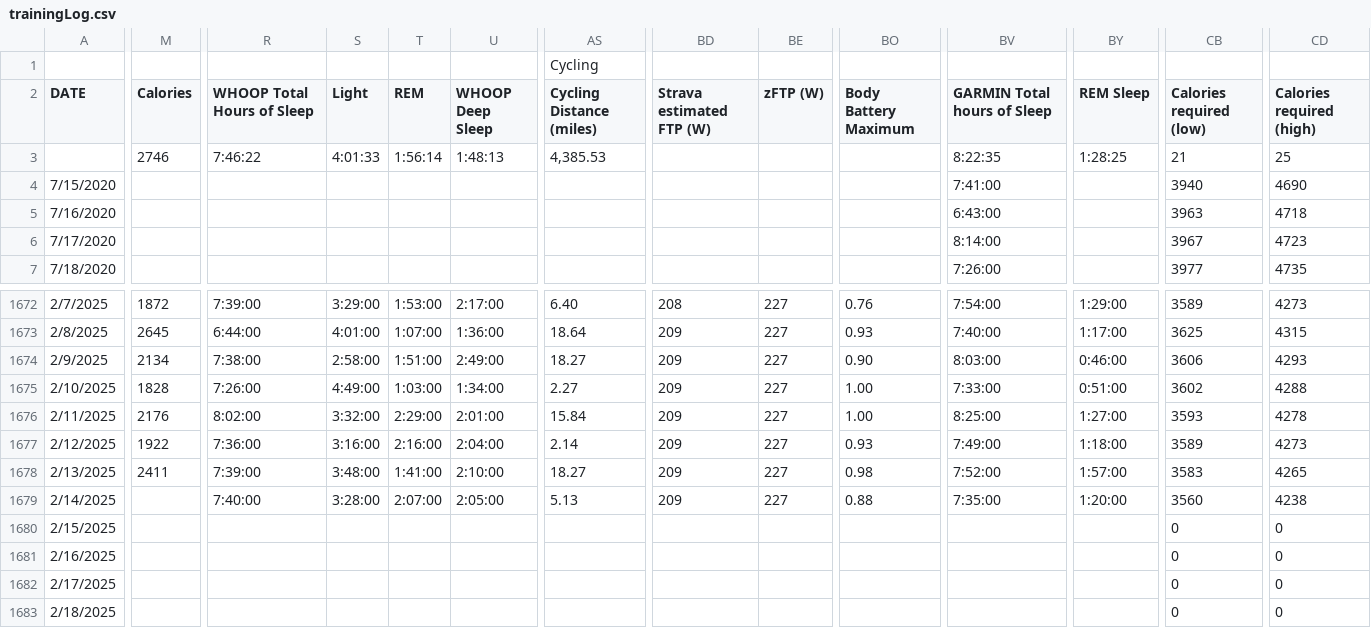
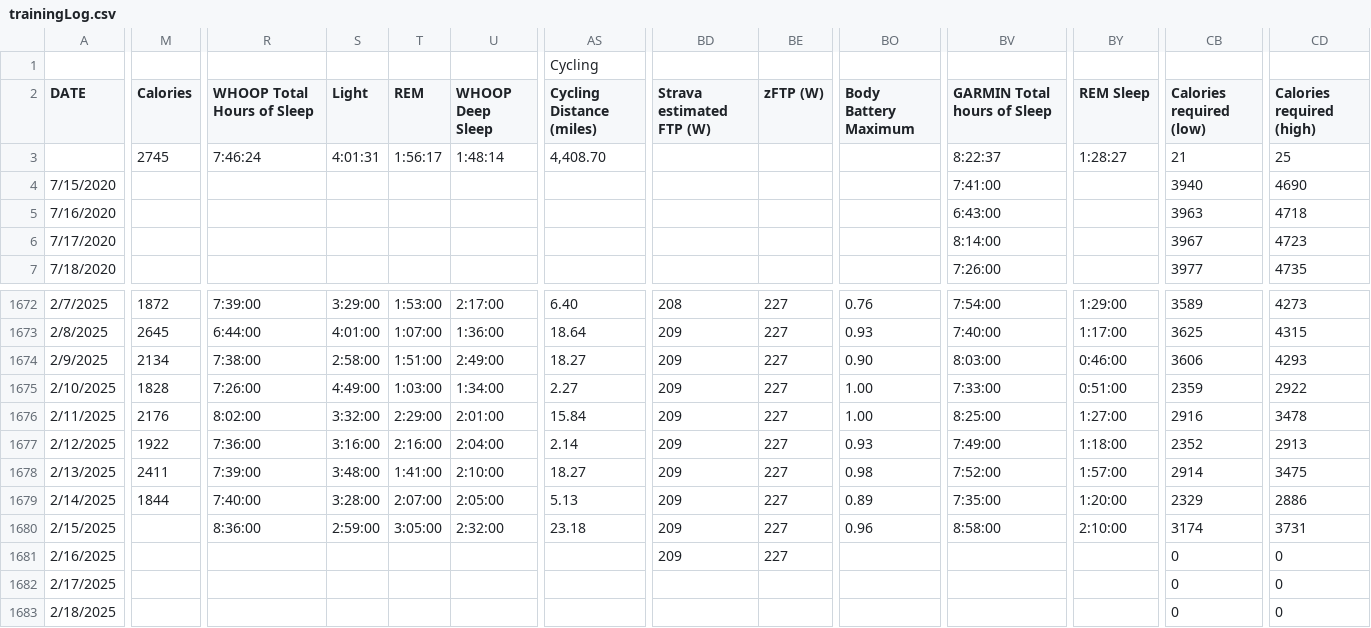
Before and after one commit to ptsouth97/traininglogWebserver, a CSV file: trainingLog.csv, drawn as a sheet; only a part is shown, gaps mark what is left out; the diff covers the shown part only; the diff names each change by its address in the sheet, - before the commit and + after, or states it on an @@ line.

```diff
--- a/trainingLog.csv
+++ b/trainingLog.csv
-M3 (Calories): 2746
+M3 (Calories): 2745
-R3 (WHOOP Total Hours of Sleep): 7:46:22
+R3 (WHOOP Total Hours of Sleep): 7:46:24
-S3 (Light): 4:01:33
+S3 (Light): 4:01:31
-T3 (REM): 1:56:14
+T3 (REM): 1:56:17
-U3 (WHOOP Deep Sleep): 1:48:13
+U3 (WHOOP Deep Sleep): 1:48:14
-AS3 (Cycling Distance (miles)): 4,385.53
+AS3 (Cycling Distance (miles)): 4,408.70
-BV3 (GARMIN Total hours of Sleep): 8:22:35
+BV3 (GARMIN Total hours of Sleep): 8:22:37
-BY3 (REM Sleep): 1:28:25
+BY3 (REM Sleep): 1:28:27
-CB1675 (Calories required (low)): 3602
+CB1675 (Calories required (low)): 2359
-CD1675 (Calories required (high)): 4288
+CD1675 (Calories required (high)): 2922
-CB1676 (Calories required (low)): 3593
+CB1676 (Calories required (low)): 2916
-CD1676 (Calories required (high)): 4278
+CD1676 (Calories required (high)): 3478
-CB1677 (Calories required (low)): 3589
+CB1677 (Calories required (low)): 2352
-CD1677 (Calories required (high)): 4273
+CD1677 (Calories required (high)): 2913
-CB1678 (Calories required (low)): 3583
+CB1678 (Calories required (low)): 2914
-CD1678 (Calories required (high)): 4265
+CD1678 (Calories required (high)): 3475
-M1679 (Calories): (empty)
+M1679 (Calories): 1844
-BO1679 (Body Battery Maximum): 0.88
+BO1679 (Body Battery Maximum): 0.89
-CB1679 (Calories required (low)): 3560
+CB1679 (Calories required (low)): 2329
-CD1679 (Calories required (high)): 4238
+CD1679 (Calories required (high)): 2886
-R1680 (WHOOP Total Hours of Sleep): (empty)
+R1680 (WHOOP Total Hours of Sleep): 8:36:00
-S1680 (Light): (empty)
+S1680 (Light): 2:59:00
-T1680 (REM): (empty)
+T1680 (REM): 3:05:00
-U1680 (WHOOP Deep Sleep): (empty)
+U1680 (WHOOP Deep Sleep): 2:32:00
-AS1680 (Cycling Distance (miles)): (empty)
+AS1680 (Cycling Distance (miles)): 23.18
-BD1680:BD1681 (Strava estimated FTP (W)): (empty)
+BD1680:BD1681 (Strava estimated FTP (W)): 209
-BE1680:BE1681 (zFTP (W)): (empty)
+BE1680:BE1681 (zFTP (W)): 227
-BO1680 (Body Battery Maximum): (empty)
+BO1680 (Body Battery Maximum): 0.96
-BV1680 (GARMIN Total hours of Sleep): (empty)
+BV1680 (GARMIN Total hours of Sleep): 8:58:00
-BY1680 (REM Sleep): (empty)
+BY1680 (REM Sleep): 2:10:00
-CB1680 (Calories required (low)): 0
+CB1680 (Calories required (low)): 3174
-CD1680 (Calories required (high)): 0
+CD1680 (Calories required (high)): 3731
```
Also changed, not shown: 57 edited cells elsewhere in this file, 6 other files.
